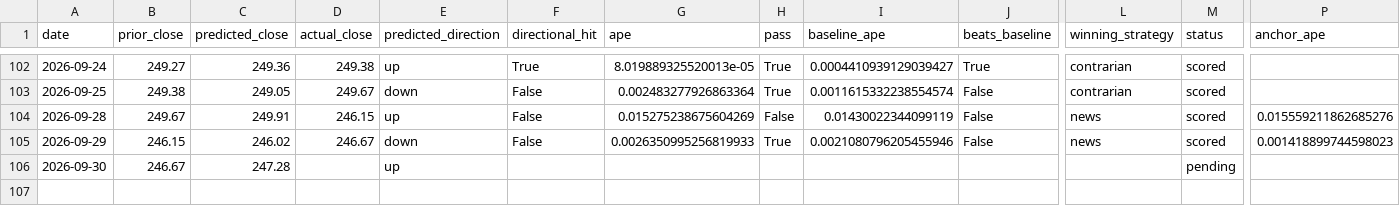
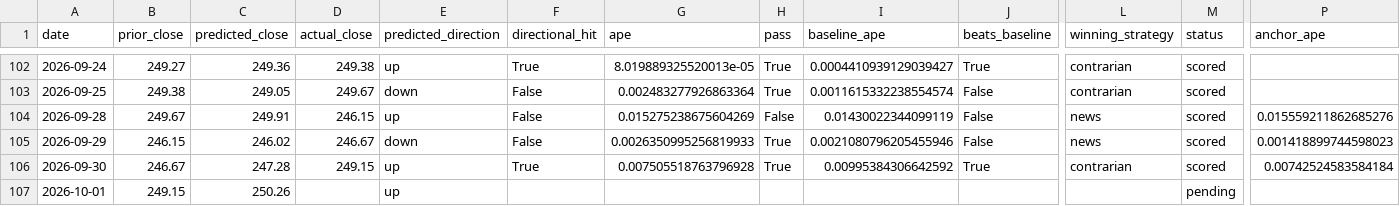
Before and after one commit to fabiopiazza59-hue/agentic-flow-demo, a CSV file: self-improvement_loop/results/results.csv, drawn as a sheet; only a part is shown, gaps mark what is left out; rows hold the shown columns only; the diff names each change by its address in the sheet, - before the commit and + after, or states it on an @@ line.

```diff
--- a/self-improvement_loop/results/results.csv
+++ b/self-improvement_loop/results/results.csv
-D106 (actual_close): (empty)
+D106 (actual_close): 249.15
-F106 (directional_hit): (empty)
+F106 (directional_hit): True
-G106 (ape): (empty)
+G106 (ape): 0.007505518763796928
-H106 (pass): (empty)
+H106 (pass): True
-I106 (baseline_ape): (empty)
+I106 (baseline_ape): 0.00995384306642592
-J106 (beats_baseline): (empty)
+J106 (beats_baseline): True
-L106 (winning_strategy): (empty)
+L106 (winning_strategy): contrarian
-M106 (status): pending
+M106 (status): scored
-P106 (anchor_ape): (empty)
+P106 (anchor_ape): 0.00742524583584184
+row 107: 2026-10-01 | 249.15 | 250.26 |  | up |  |  |  |  |  |  | pending
```
Also changed, not shown: 12 other files.
